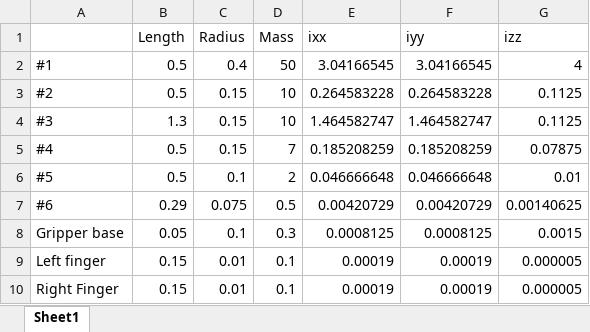
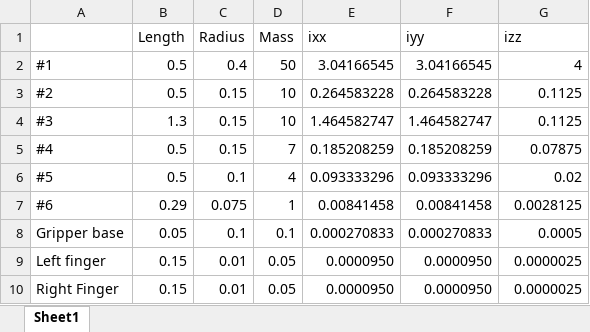
Before and after one commit to hungarianrobot/Project-6-Robot-Arm, an Excel workbook: hurba_robot_arm/urdf/inertia_calculator.xlsx, sheet Sheet1, drawn as a sheet; values as stored, in another font and other column widths than the file's, no borders; the diff names each change by its address in the sheet, - before the commit and + after, or states it on an @@ line.

Commit message:
fix robot links' inertia

```diff
--- a/hurba_robot_arm/urdf/inertia_calculator.xlsx (sheet Sheet1)
+++ b/hurba_robot_arm/urdf/inertia_calculator.xlsx (sheet Sheet1)
-D6 (Mass): 2
+D6 (Mass): 4
-E6 (ixx): 0.046666648
+E6 (ixx): 0.093333296
-F6 (iyy): 0.046666648
+F6 (iyy): 0.093333296
-G6 (izz): 0.01
+G6 (izz): 0.02
-D7 (Mass): 0.5
+D7 (Mass): 1
-E7 (ixx): 0.00420729
+E7 (ixx): 0.00841458
-F7 (iyy): 0.00420729
+F7 (iyy): 0.00841458
-G7 (izz): 0.00140625
+G7 (izz): 0.0028125
-D8 (Mass): 0.3
+D8 (Mass): 0.1
-E8 (ixx): 0.0008125
+E8 (ixx): 0.000270833
-F8 (iyy): 0.0008125
+F8 (iyy): 0.000270833
-G8 (izz): 0.0015
+G8 (izz): 0.0005
-D9:D10 (Mass): 0.1
+D9:D10 (Mass): 0.05
-E9:E10 (ixx): 0.00019
+E9:E10 (ixx): 0.0000950
-F9:F10 (iyy): 0.00019
+F9:F10 (iyy): 0.0000950
-G9:G10 (izz): 0.000005
+G9:G10 (izz): 0.0000025
```
Also changed, not shown: 1 other file.
